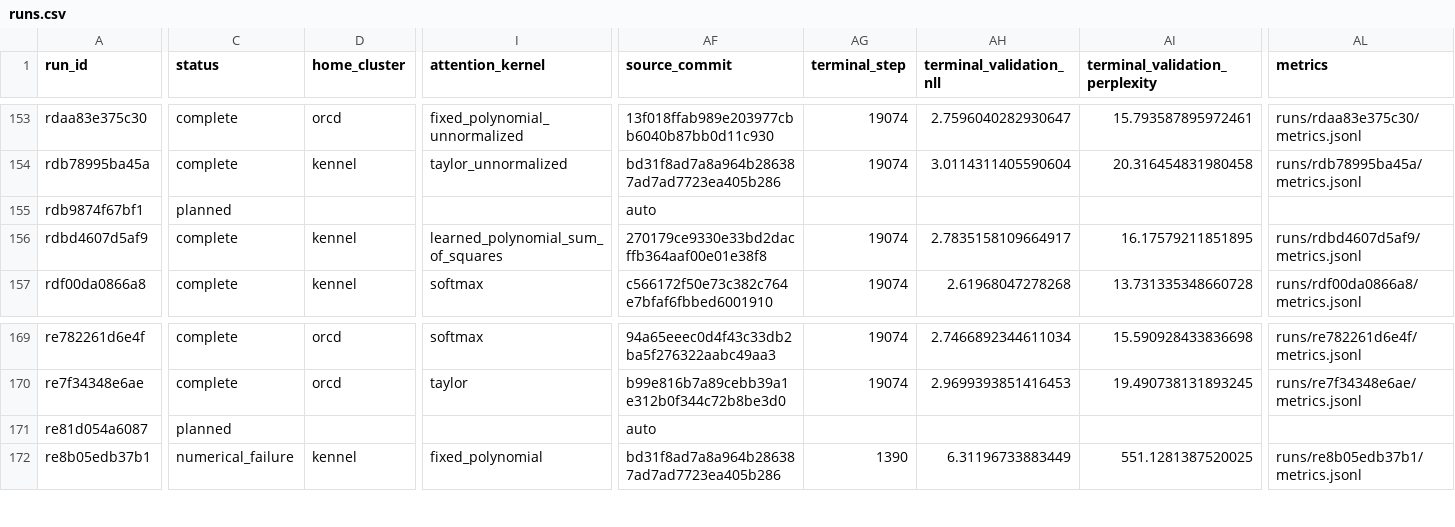
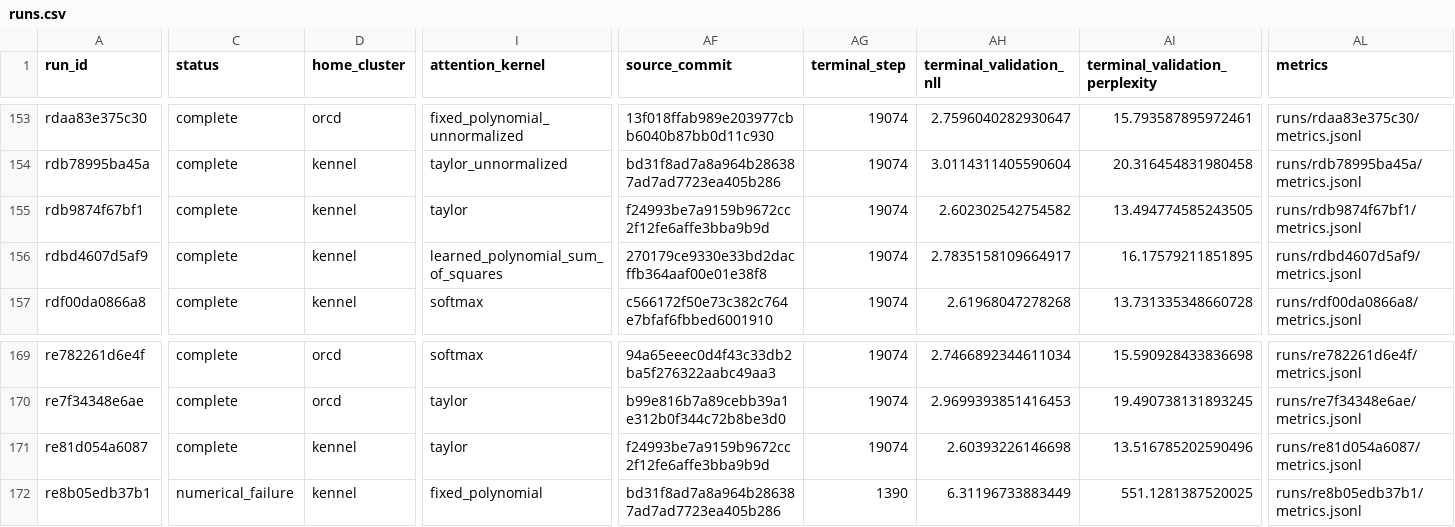
Before and after one commit to rafaelhanashiro/functional-memory, a CSV file: experiments/attention_scaling/runs.csv, drawn as a sheet; only a part is shown, gaps mark what is left out; the diff covers the shown part only; the diff names each change by its address in the sheet, - before the commit and + after, or states it on an @@ line.

```diff
--- a/experiments/attention_scaling/runs.csv
+++ b/experiments/attention_scaling/runs.csv
-C155 (status): planned
+C155 (status): complete
-D155 (home_cluster): (empty)
+D155 (home_cluster): kennel
-I155 (attention_kernel): (empty)
+I155 (attention_kernel): taylor
-AF155 (source_commit): auto
+AF155 (source_commit): f24993be7a9159b9672cc2f12fe6affe3bba9b9d
-AG155 (terminal_step): (empty)
+AG155 (terminal_step): 19074
-AH155 (terminal_validation_nll): (empty)
+AH155 (terminal_validation_nll): 2.602302542754582
-AI155 (terminal_validation_perplexity): (empty)
+AI155 (terminal_validation_perplexity): 13.494774585243505
-AL155 (metrics): (empty)
+AL155 (metrics): runs/rdb9874f67bf1/metrics.jsonl
-C171 (status): planned
+C171 (status): complete
-D171 (home_cluster): (empty)
+D171 (home_cluster): kennel
-I171 (attention_kernel): (empty)
+I171 (attention_kernel): taylor
-AF171 (source_commit): auto
+AF171 (source_commit): f24993be7a9159b9672cc2f12fe6affe3bba9b9d
-AG171 (terminal_step): (empty)
+AG171 (terminal_step): 19074
-AH171 (terminal_validation_nll): (empty)
+AH171 (terminal_validation_nll): 2.60393226146698
-AI171 (terminal_validation_perplexity): (empty)
+AI171 (terminal_validation_perplexity): 13.516785202590496
-AL171 (metrics): (empty)
+AL171 (metrics): runs/re81d054a6087/metrics.jsonl
```
Also changed, not shown: 32 edited cells elsewhere in this file, 54 other files.
